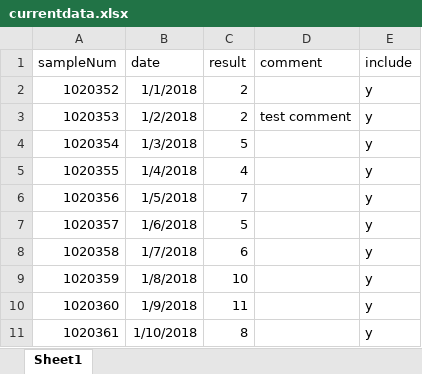
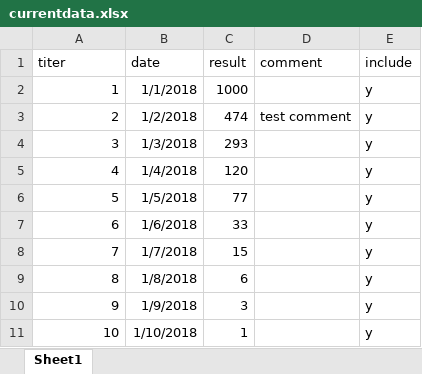
Before and after one commit to CDCgov/jaspr, an Excel workbook: app/uploads/currentdata.xlsx, sheet Sheet1, drawn as a sheet; values as stored, in another font and other column widths than the file's, no borders; removed rows and columns are numbered as before the commit, all else as after; the diff names each change by its address in the sheet, - before the commit and + after, or states it on an @@ line.

Commit message:
added titers to the sample data used

```diff
--- a/app/uploads/currentdata.xlsx (sheet Sheet1)
+++ b/app/uploads/currentdata.xlsx (sheet Sheet1)
-A1: sampleNum
+A1: titer
-A2 (titer): 1020352
+A2 (titer): 1
-C2 (result): 2
+C2 (result): 1000
-A3 (titer): 1020353
+A3 (titer): 2
-C3 (result): 2
+C3 (result): 474
-A4 (titer): 1020354
+A4 (titer): 3
-C4 (result): 5
+C4 (result): 293
-A5 (titer): 1020355
+A5 (titer): 4
-C5 (result): 4
+C5 (result): 120
-A6 (titer): 1020356
+A6 (titer): 5
-C6 (result): 7
+C6 (result): 77
-A7 (titer): 1020357
+A7 (titer): 6
-C7 (result): 5
+C7 (result): 33
+row 8: 7 | 1/7/2018 | 15 |  | y
-A9 (titer): 1020358
+A9 (titer): 8
-B9 (date): 1/7/2018
+B9 (date): 1/8/2018
-row 9: 1020359 | 1/8/2018 | 10 |  | y
-A10 (titer): 1020360
+A10 (titer): 9
-C10 (result): 11
+C10 (result): 3
-A11 (titer): 1020361
+A11 (titer): 10
-C11 (result): 8
+C11 (result): 1
```
